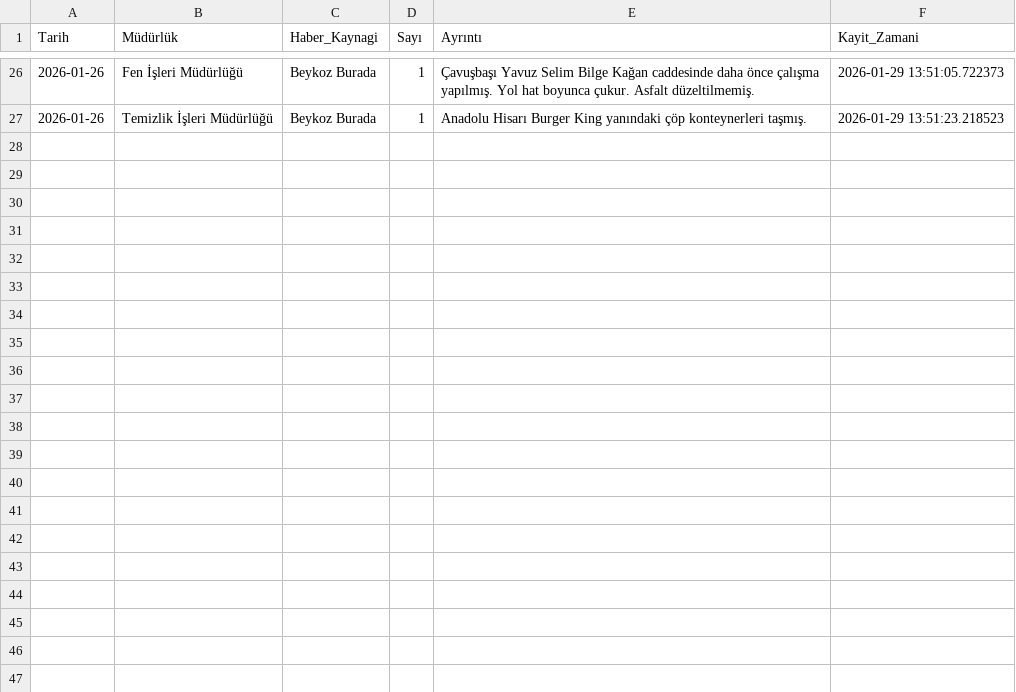
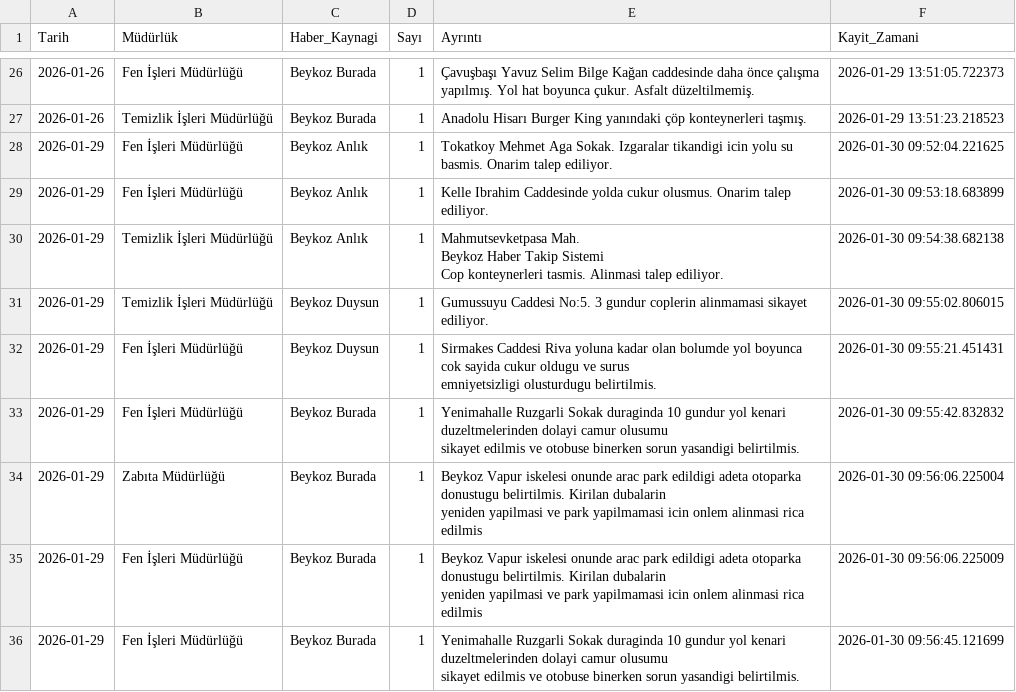
Before and after one commit to mabatif/mab_raporlama, a CSV file: beykoz_veritabani_v2.csv, drawn as a sheet; only a part is shown, gaps mark what is left out; ↵ is a line break in a cell; the diff names each change by its address in the sheet, - before the commit and + after, or states it on an @@ line.

```diff
--- a/beykoz_veritabani_v2.csv
+++ b/beykoz_veritabani_v2.csv
+row 28: 2026-01-29 | Fen İşleri Müdürlüğü | Beykoz Anlık | 1 | Tokatkoy Mehmet Aga Sokak. Izgaralar tikandigi icin yolu su basmis. Onarim talep ediliyor. | 2026-01-30 09:52:04.221625
+row 29: 2026-01-29 | Fen İşleri Müdürlüğü | Beykoz Anlık | 1 | Kelle Ibrahim Caddesinde yolda cukur olusmus. Onarim talep ediliyor. | 2026-01-30 09:53:18.683899
+row 30: 2026-01-29 | Temizlik İşleri Müdürlüğü | Beykoz Anlık | 1 | Mahmutsevketpasa Mah. ↵ Beykoz Haber Takip Sistemi ↵ Cop konteynerleri tasmis. Alinmasi talep ediliyor. | 2026-01-30 09:54:38.682138
+row 31: 2026-01-29 | Temizlik İşleri Müdürlüğü | Beykoz Duysun | 1 | Gumussuyu Caddesi No:5. 3 gundur coplerin alinmamasi sikayet ediliyor. | 2026-01-30 09:55:02.806015
+row 32: 2026-01-29 | Fen İşleri Müdürlüğü | Beykoz Duysun | 1 | Sirmakes Caddesi Riva yoluna kadar olan bolumde yol boyunca cok sayida cukur oldugu ve surus ↵ emniyetsizligi olusturdugu belirtilmis. | 2026-01-30 09:55:21.451431
+row 33: 2026-01-29 | Fen İşleri Müdürlüğü | Beykoz Burada | 1 | Yenimahalle Ruzgarli Sokak duraginda 10 gundur yol kenari duzeltmelerinden dolayi camur olusumu ↵ sikayet edilmis ve otobuse binerken sorun yasandigi belirtilmis. | 2026-01-30 09:55:42.832832
+row 34: 2026-01-29 | Zabıta Müdürlüğü | Beykoz Burada | 1 | Beykoz Vapur iskelesi onunde arac park edildigi adeta otoparka donustugu belirtilmis. Kirilan dubalarin ↵ yeniden yapilmasi ve park yapilmamasi icin onlem alinmasi rica edilmis | 2026-01-30 09:56:06.225004
+row 35: 2026-01-29 | Fen İşleri Müdürlüğü | Beykoz Burada | 1 | Beykoz Vapur iskelesi onunde arac park edildigi adeta otoparka donustugu belirtilmis. Kirilan dubalarin ↵ yeniden yapilmasi ve park yapilmamasi icin onlem alinmasi rica edilmis | 2026-01-30 09:56:06.225009
+row 36: 2026-01-29 | Fen İşleri Müdürlüğü | Beykoz Burada | 1 | Yenimahalle Ruzgarli Sokak duraginda 10 gundur yol kenari duzeltmelerinden dolayi camur olusumu ↵ sikayet edilmis ve otobuse binerken sorun yasandigi belirtilmis. | 2026-01-30 09:56:45.121699
```
Also changed, not shown: 1 other file.
